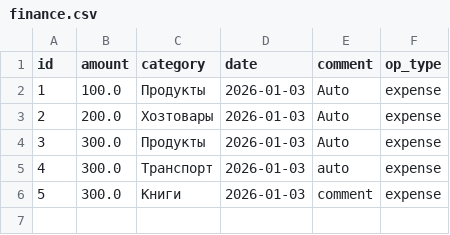
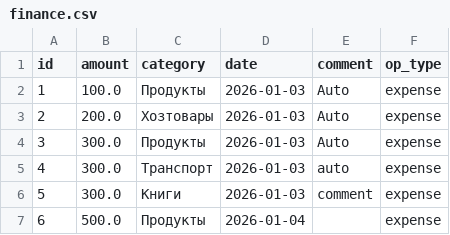
Before and after one commit to AlexBo108/emptiness, a CSV file: data/finance.csv, drawn as a sheet.

```diff
--- a/data/finance.csv
+++ b/data/finance.csv
@@ -6 +6,2 @@ id,amount,category,date,comment,op_type
 5,300.0,Книги,2026-01-03,comment,expense
+6,500.0,Продукты,2026-01-04,,expense
```
Also changed, not shown: 5 other files.
